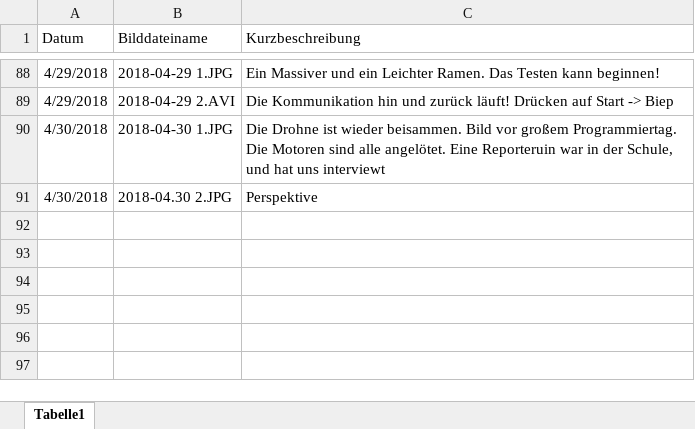
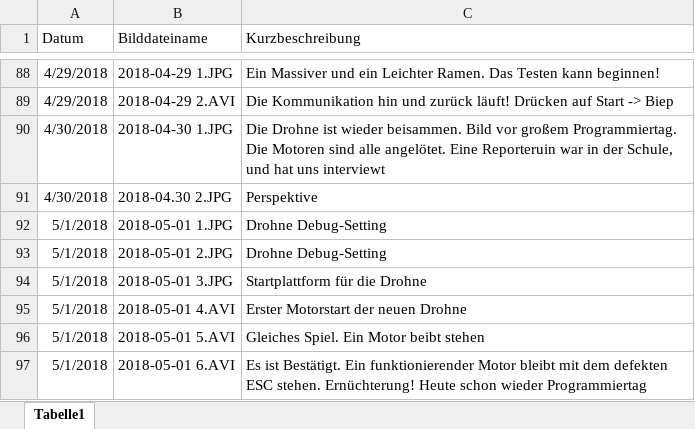
Before and after one commit to KoehlerT/Drohne, an Excel workbook: Dokumentation/Schritte.xlsx, sheet Tabelle1, drawn as a sheet; only a part is shown, gaps mark what is left out; values as stored, in another font and other column widths than the file's, no borders; the diff names each change by its address in the sheet, - before the commit and + after, or states it on an @@ line.

Commit message:
Tests 01-05

```diff
--- a/Dokumentation/Schritte.xlsx (sheet Tabelle1)
+++ b/Dokumentation/Schritte.xlsx (sheet Tabelle1)
+row 92: 5/1/2018 | 2018-05-01 1.JPG | Drohne Debug-Setting
+row 93: 5/1/2018 | 2018-05-01 2.JPG | Drohne Debug-Setting
+row 94: 5/1/2018 | 2018-05-01 3.JPG | Startplattform für die Drohne
+row 95: 5/1/2018 | 2018-05-01 4.AVI | Erster Motorstart der neuen Drohne
+row 96: 5/1/2018 | 2018-05-01 5.AVI | Gleiches Spiel. Ein Motor beibt stehen
+row 97: 5/1/2018 | 2018-05-01 6.AVI | Es ist Bestätigt. Ein funktionierender Motor bleibt mit dem defekten ESC stehen. Ernüchterung! Heute schon wieder Programmiertag
```
